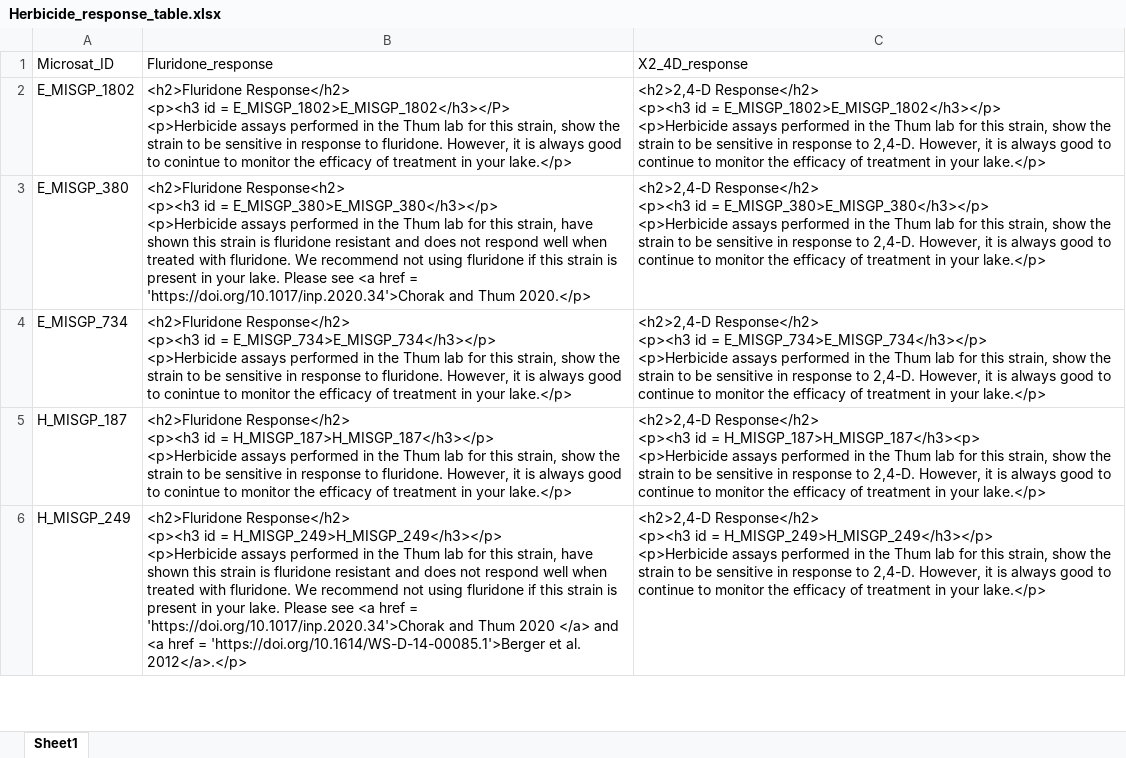
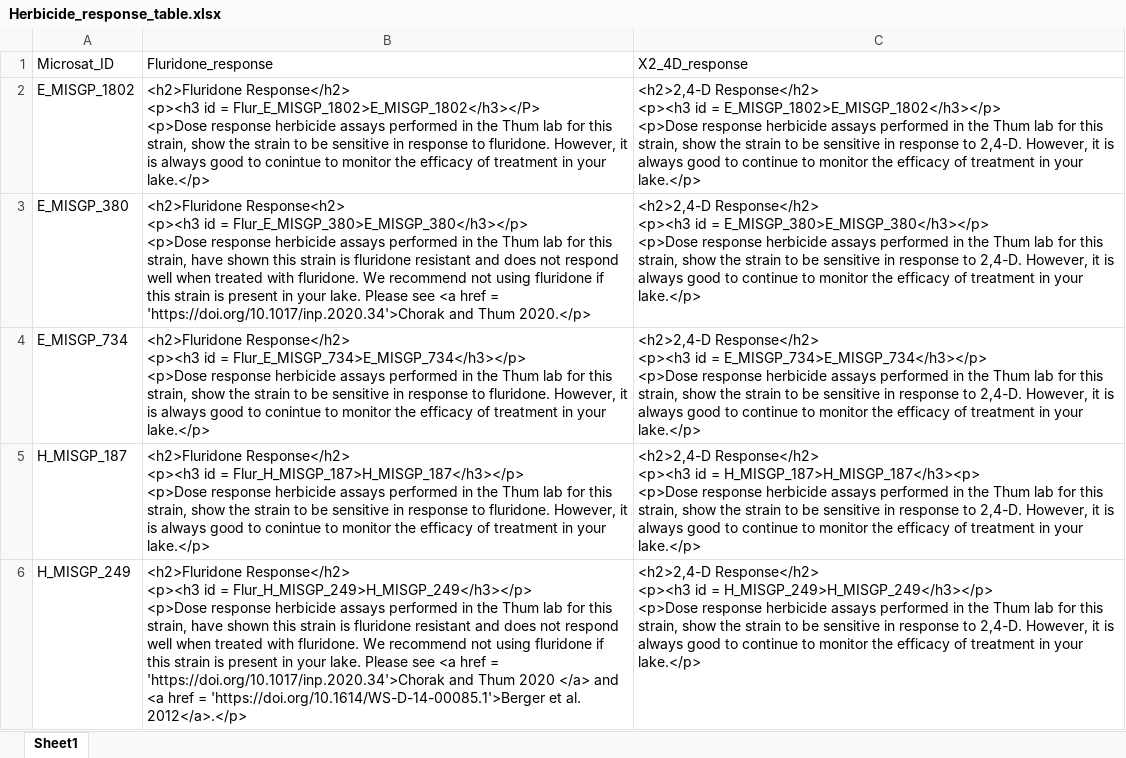
Before and after one commit to AshleyW406/MilfoilMapper, an Excel workbook: milfoil_app/Herbicide_response_table.xlsx, sheet Sheet1, drawn as a sheet; only a part is shown; values as stored, in another font and other column widths than the file's, no borders; ↵ is a line break in a cell; the diff covers the shown part only; the diff names each change by its address in the sheet, - before the commit and + after, or states it on an @@ line.

```diff
--- a/milfoil_app/Herbicide_response_table.xlsx (sheet Sheet1)
+++ b/milfoil_app/Herbicide_response_table.xlsx (sheet Sheet1)
-B2: …id = E_MISGP_1802>E_MISGP_1802</h3></P> ↵ <p>Herbicide assays performed…
+B2: …id = Flur_E_MISGP_1802>E_MISGP_1802</h3></P> ↵ <p>Dose response herbicide assays performed…
-C2: …= E_MISGP_1802>E_MISGP_1802</h3></p> ↵ <p>Herbicide assays performed…
+C2: …= E_MISGP_1802>E_MISGP_1802</h3></p> ↵ <p>Dose response herbicide assays performed…
-B3: …id = E_MISGP_380>E_MISGP_380</h3></p> ↵ <p>Herbicide assays performed…
+B3: …id = Flur_E_MISGP_380>E_MISGP_380</h3></p> ↵ <p>Dose response herbicide assays performed…
-C3: …= E_MISGP_380>E_MISGP_380</h3></p> ↵ <p>Herbicide assays performed…
+C3: …= E_MISGP_380>E_MISGP_380</h3></p> ↵ <p>Dose response herbicide assays performed…
-B4: …id = E_MISGP_734>E_MISGP_734</h3></p> ↵ <p>Herbicide assays performed…
+B4: …id = Flur_E_MISGP_734>E_MISGP_734</h3></p> ↵ <p>Dose response herbicide assays performed…
-C4: …= E_MISGP_734>E_MISGP_734</h3></p> ↵ <p>Herbicide assays performed…
+C4: …= E_MISGP_734>E_MISGP_734</h3></p> ↵ <p>Dose response herbicide assays performed…
-B5: …id = H_MISGP_187>H_MISGP_187</h3></p> ↵ <p>Herbicide assays performed…
+B5: …id = Flur_H_MISGP_187>H_MISGP_187</h3></p> ↵ <p>Dose response herbicide assays performed…
-C5: …= H_MISGP_187>H_MISGP_187</h3><p> ↵ <p>Herbicide assays performed…
+C5: …= H_MISGP_187>H_MISGP_187</h3><p> ↵ <p>Dose response herbicide assays performed…
-B6: …id = H_MISGP_249>H_MISGP_249</h3></p> ↵ <p>Herbicide assays performed…
+B6: …id = Flur_H_MISGP_249>H_MISGP_249</h3></p> ↵ <p>Dose response herbicide assays performed…
-C6: …= H_MISGP_249>H_MISGP_249</h3></p> ↵ <p>Herbicide assays performed…
+C6: …= H_MISGP_249>H_MISGP_249</h3></p> ↵ <p>Dose response herbicide assays performed…
```
Also changed, not shown: 6 added rows, 1 removed row and 16 edited cells elsewhere in this sheet, 9 other files.
